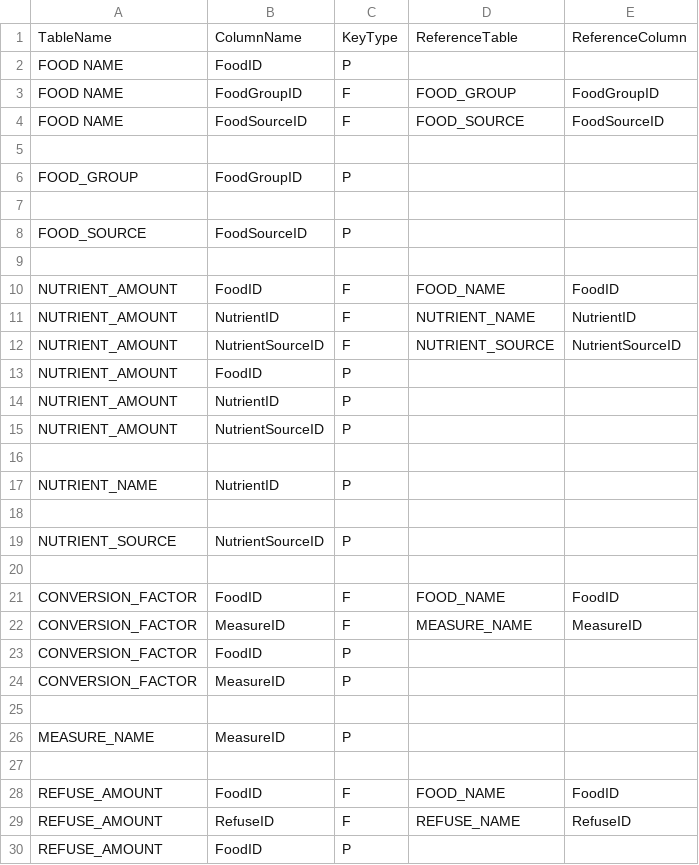
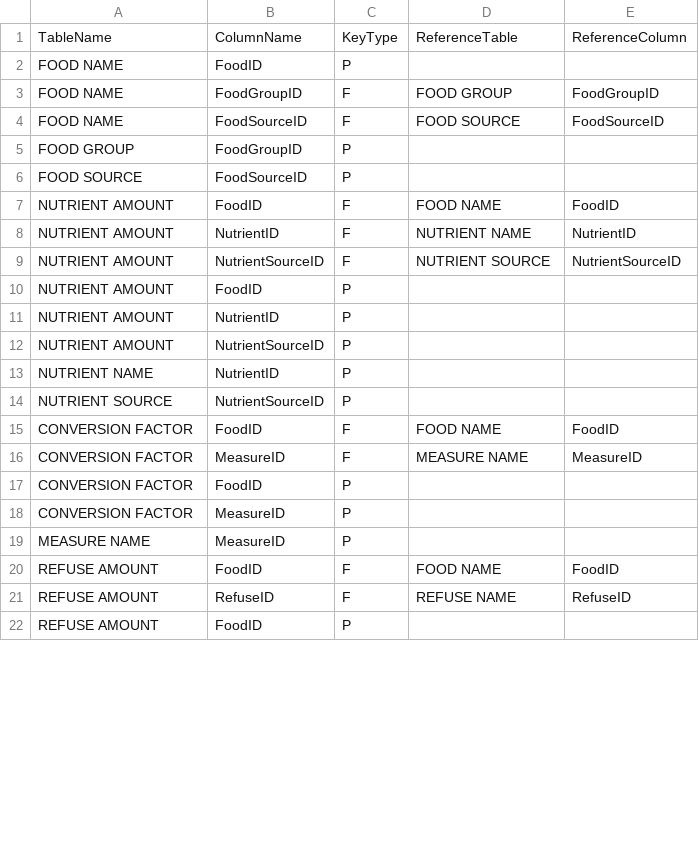
Before and after one commit to geMO-OMeg/nutrition_project, a CSV file: NutritionTracker/cnf-fcen-csv/table_keys.csv, drawn as a sheet; only a part is shown; the diff covers the shown part only.

```diff
--- a/NutritionTracker/cnf-fcen-csv/table_keys.csv
+++ b/NutritionTracker/cnf-fcen-csv/table_keys.csv
@@ -2,29 +2,21 @@ TableName,ColumnName,KeyType,ReferenceTable,ReferenceColumn
 FOOD NAME,FoodID,P,,
-FOOD NAME,FoodGroupID,F,FOOD_GROUP,FoodGroupID
-FOOD NAME,FoodSourceID,F,FOOD_SOURCE,FoodSourceID
-,,,,
-FOOD_GROUP,FoodGroupID,P,,
-,,,,
-FOOD_SOURCE,FoodSourceID,P,,
-,,,,
-NUTRIENT_AMOUNT,FoodID,F,FOOD_NAME,FoodID
-NUTRIENT_AMOUNT,NutrientID,F,NUTRIENT_NAME,NutrientID
-NUTRIENT_AMOUNT,NutrientSourceID,F,NUTRIENT_SOURCE,NutrientSourceID
-NUTRIENT_AMOUNT,FoodID,P,,
-NUTRIENT_AMOUNT,NutrientID,P,,
-NUTRIENT_AMOUNT,NutrientSourceID,P,,
-,,,,
-NUTRIENT_NAME,NutrientID,P,,
-,,,,
-NUTRIENT_SOURCE,NutrientSourceID,P,,
-,,,,
-CONVERSION_FACTOR,FoodID,F,FOOD_NAME,FoodID
-CONVERSION_FACTOR,MeasureID,F,MEASURE_NAME,MeasureID
-CONVERSION_FACTOR,FoodID,P,,
-CONVERSION_FACTOR,MeasureID,P,,
-,,,,
-MEASURE_NAME,MeasureID,P,,
-,,,,
-REFUSE_AMOUNT,FoodID,F,FOOD_NAME,FoodID
-REFUSE_AMOUNT,RefuseID,F,REFUSE_NAME,RefuseID
-REFUSE_AMOUNT,FoodID,P,,
+FOOD NAME,FoodGroupID,F,FOOD GROUP,FoodGroupID
+FOOD NAME,FoodSourceID,F,FOOD SOURCE,FoodSourceID
+FOOD GROUP,FoodGroupID,P,,
+FOOD SOURCE,FoodSourceID,P,,
+NUTRIENT AMOUNT,FoodID,F,FOOD NAME,FoodID
+NUTRIENT AMOUNT,NutrientID,F,NUTRIENT NAME,NutrientID
+NUTRIENT AMOUNT,NutrientSourceID,F,NUTRIENT SOURCE,NutrientSourceID
+NUTRIENT AMOUNT,FoodID,P,,
+NUTRIENT AMOUNT,NutrientID,P,,
+NUTRIENT AMOUNT,NutrientSourceID,P,,
+NUTRIENT NAME,NutrientID,P,,
+NUTRIENT SOURCE,NutrientSourceID,P,,
+CONVERSION FACTOR,FoodID,F,FOOD NAME,FoodID
+CONVERSION FACTOR,MeasureID,F,MEASURE NAME,MeasureID
+CONVERSION FACTOR,FoodID,P,,
+CONVERSION FACTOR,MeasureID,P,,
+MEASURE NAME,MeasureID,P,,
+REFUSE AMOUNT,FoodID,F,FOOD NAME,FoodID
+REFUSE AMOUNT,RefuseID,F,REFUSE NAME,RefuseID
+REFUSE AMOUNT,FoodID,P,,
```
Also changed, not shown: 3 removed rows and 9 edited cells elsewhere in this file, NutritionTracker/cnf-fcen-csv/FOOD SOURCE.csv, 6 other files.
